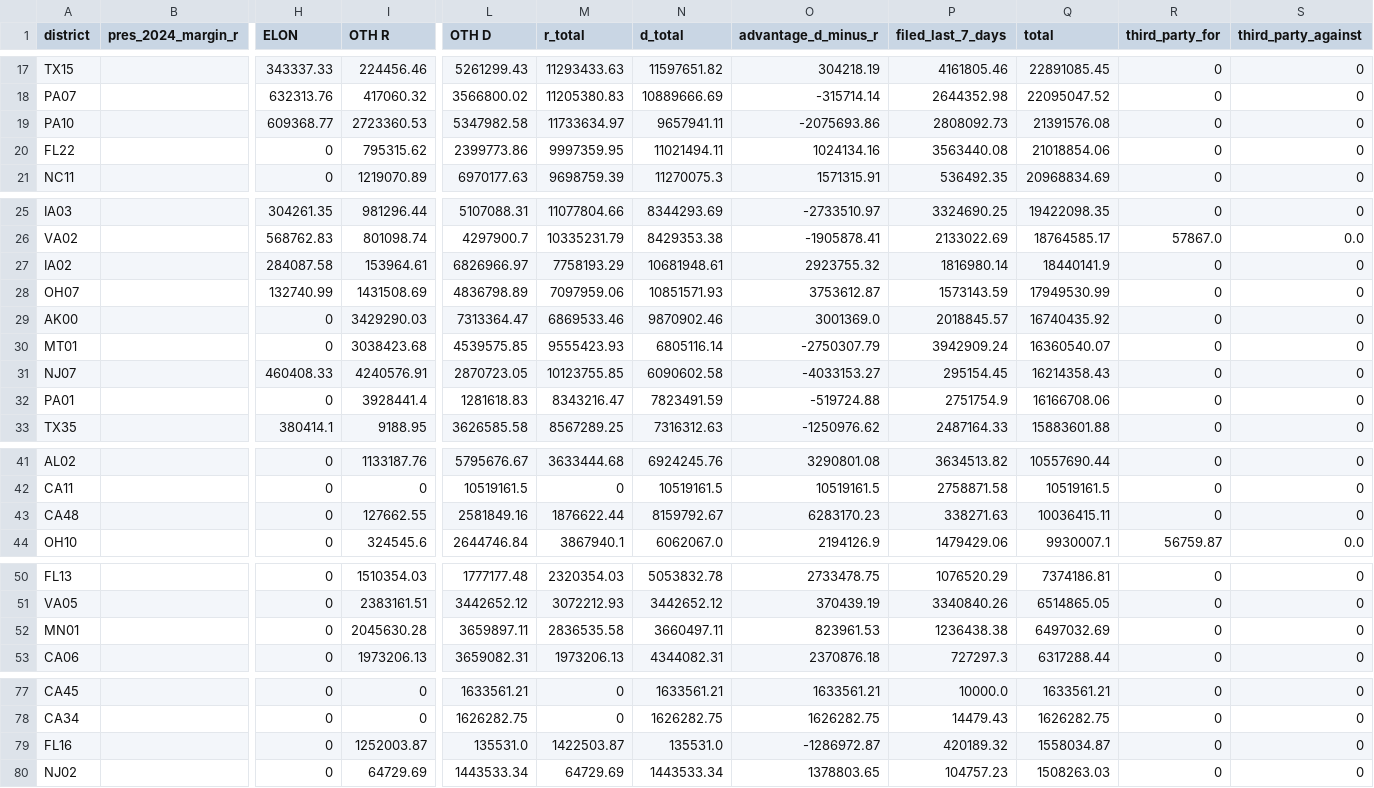
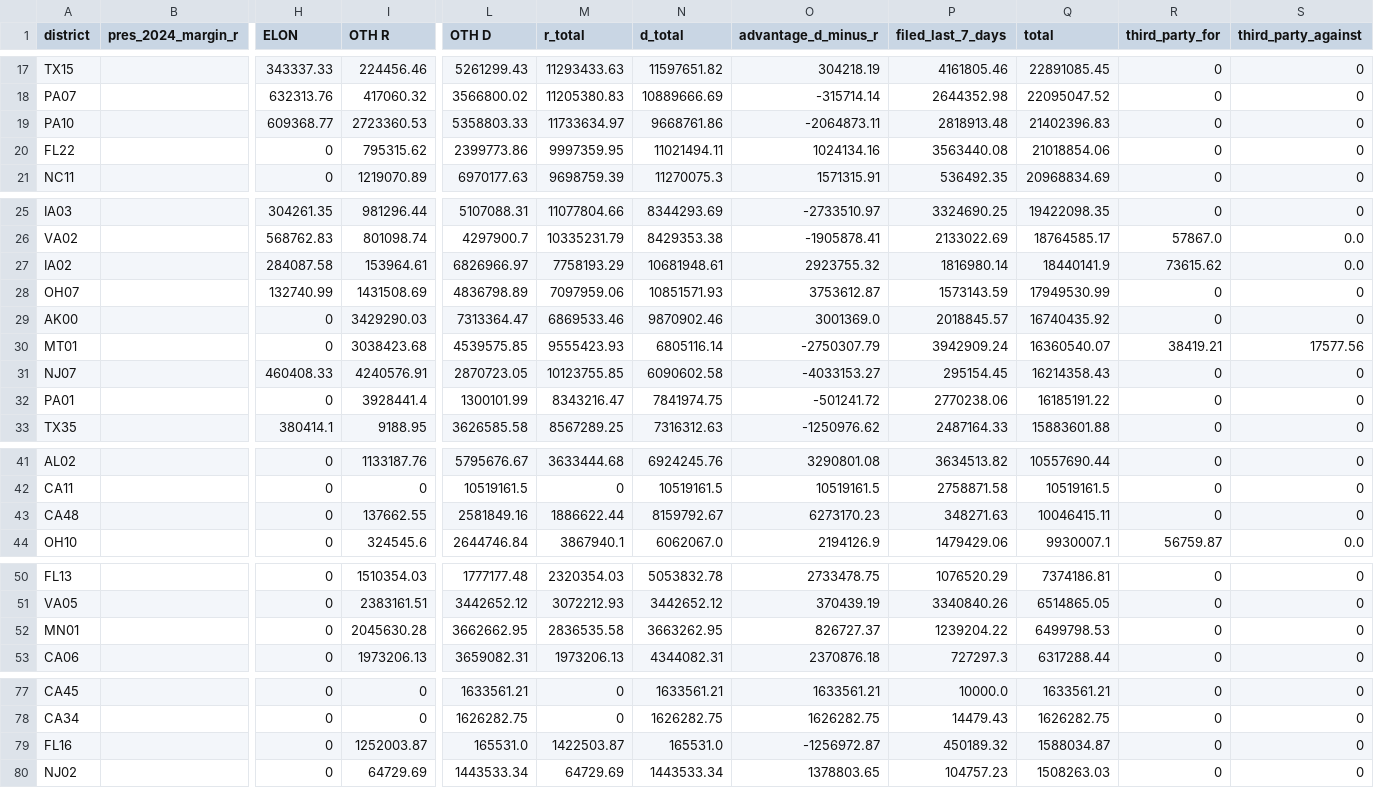
Before and after one commit to ntkutner/house-ie-tracker, a CSV file: docs/races.csv, drawn as a sheet; only a part is shown, gaps mark what is left out; the diff covers the shown part only; the diff names each change by its address in the sheet, - before the commit and + after, or states it on an @@ line.

```diff
--- a/docs/races.csv
+++ b/docs/races.csv
-L19 (OTH D): 5347982.58
+L19 (OTH D): 5358803.33
-N19 (d_total): 9657941.11
+N19 (d_total): 9668761.86
-O19 (advantage_d_minus_r): -2075693.86
+O19 (advantage_d_minus_r): -2064873.11
-P19 (filed_last_7_days): 2808092.73
+P19 (filed_last_7_days): 2818913.48
-Q19 (total): 21391576.08
+Q19 (total): 21402396.83
-R27 (third_party_for): 0
+R27 (third_party_for): 73615.62
-S27 (third_party_against): 0
+S27 (third_party_against): 0.0
-R30 (third_party_for): 0
+R30 (third_party_for): 38419.21
-S30 (third_party_against): 0
+S30 (third_party_against): 17577.56
-L32 (OTH D): 1281618.83
+L32 (OTH D): 1300101.99
-N32 (d_total): 7823491.59
+N32 (d_total): 7841974.75
-O32 (advantage_d_minus_r): -519724.88
+O32 (advantage_d_minus_r): -501241.72
-P32 (filed_last_7_days): 2751754.9
+P32 (filed_last_7_days): 2770238.06
-Q32 (total): 16166708.06
+Q32 (total): 16185191.22
-I43 (OTH R): 127662.55
+I43 (OTH R): 137662.55
-M43 (r_total): 1876622.44
+M43 (r_total): 1886622.44
-O43 (advantage_d_minus_r): 6283170.23
+O43 (advantage_d_minus_r): 6273170.23
-P43 (filed_last_7_days): 338271.63
+P43 (filed_last_7_days): 348271.63
-Q43 (total): 10036415.11
+Q43 (total): 10046415.11
-L52 (OTH D): 3659897.11
+L52 (OTH D): 3662662.95
-N52 (d_total): 3660497.11
+N52 (d_total): 3663262.95
-O52 (advantage_d_minus_r): 823961.53
+O52 (advantage_d_minus_r): 826727.37
-P52 (filed_last_7_days): 1236438.38
+P52 (filed_last_7_days): 1239204.22
-Q52 (total): 6497032.69
+Q52 (total): 6499798.53
-L79 (OTH D): 135531.0
+L79 (OTH D): 165531.0
-N79 (d_total): 135531.0
+N79 (d_total): 165531.0
-O79 (advantage_d_minus_r): -1286972.87
+O79 (advantage_d_minus_r): -1256972.87
-P79 (filed_last_7_days): 420189.32
+P79 (filed_last_7_days): 450189.32
-Q79 (total): 1558034.87
+Q79 (total): 1588034.87
```
Also changed, not shown: 2 edited cells elsewhere in this file, docs/late_notices.csv, docs/not_counted.csv, 30 other files.
